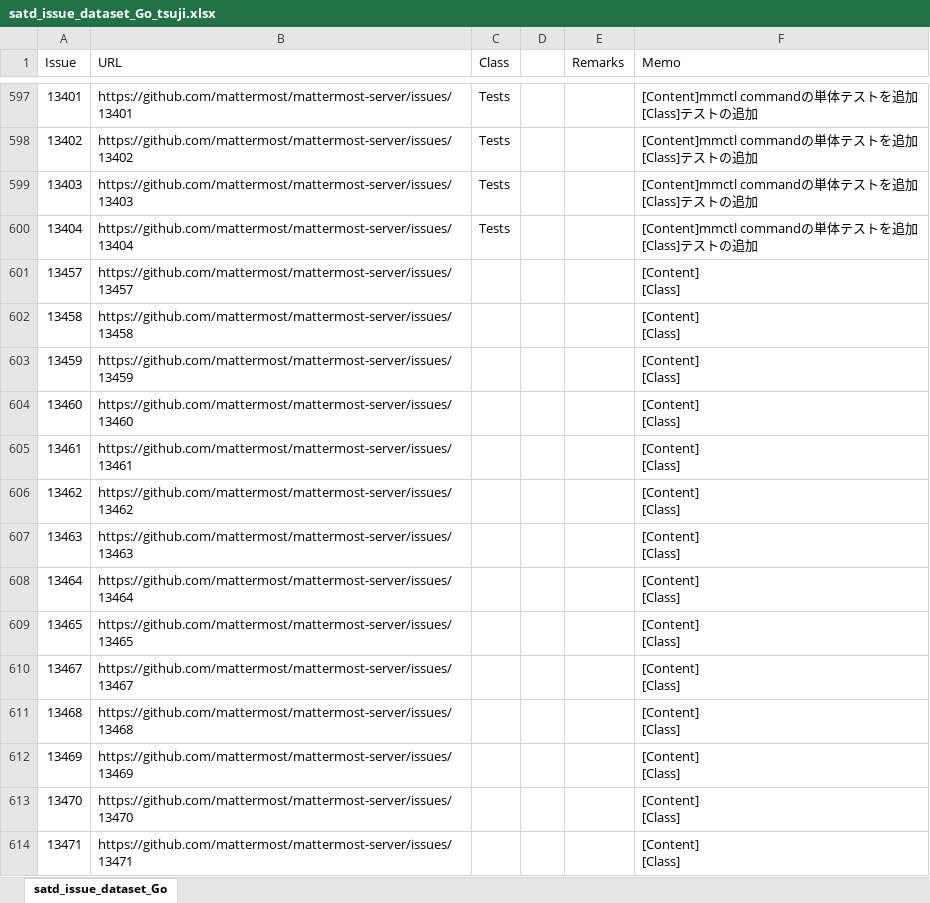
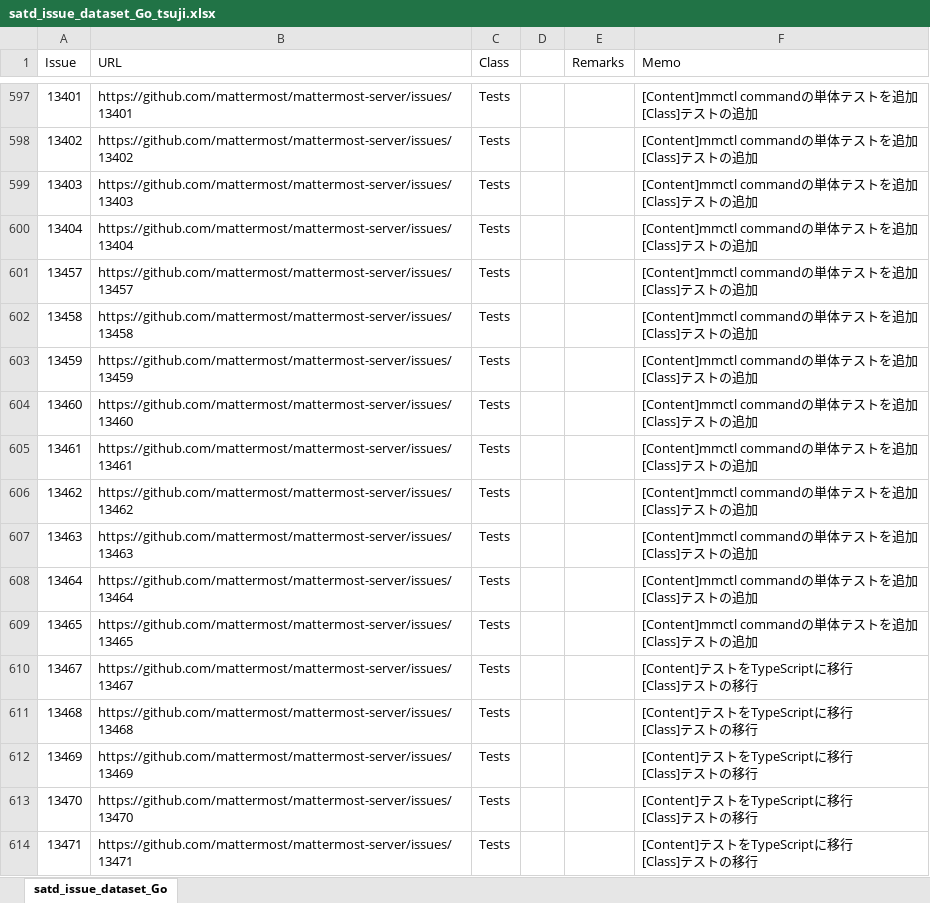
Before and after one commit to 3cywfym/td_dataset, an Excel workbook: satd_issue_dataset_Go_tsuji.xlsx, sheet satd_issue_dataset_Go, drawn as a sheet; only a part is shown, gaps mark what is left out; values as stored, in another font and other column widths than the file's, no borders; ↵ is a line break in a cell; the diff covers the shown part only; the diff names each change by its address in the sheet, - before the commit and + after, or states it on an @@ line.

```diff
--- a/satd_issue_dataset_Go_tsuji.xlsx (sheet satd_issue_dataset_Go)
+++ b/satd_issue_dataset_Go_tsuji.xlsx (sheet satd_issue_dataset_Go)
-C601:C614 (Class): (empty)
+C601:C614 (Class): Tests
-F601:F609 (Memo): [Content] ↵ [Class]
+F601:F609 (Memo): [Content]mmctl commandの単体テストを追加 ↵ [Class]テストの追加
-F610:F614 (Memo): [Content] ↵ [Class]
+F610:F614 (Memo): [Content]テストをTypeScriptに移行 ↵ [Class]テストの移行
```
Also changed, not shown: 172 edited cells elsewhere in this sheet, 1 other file.
